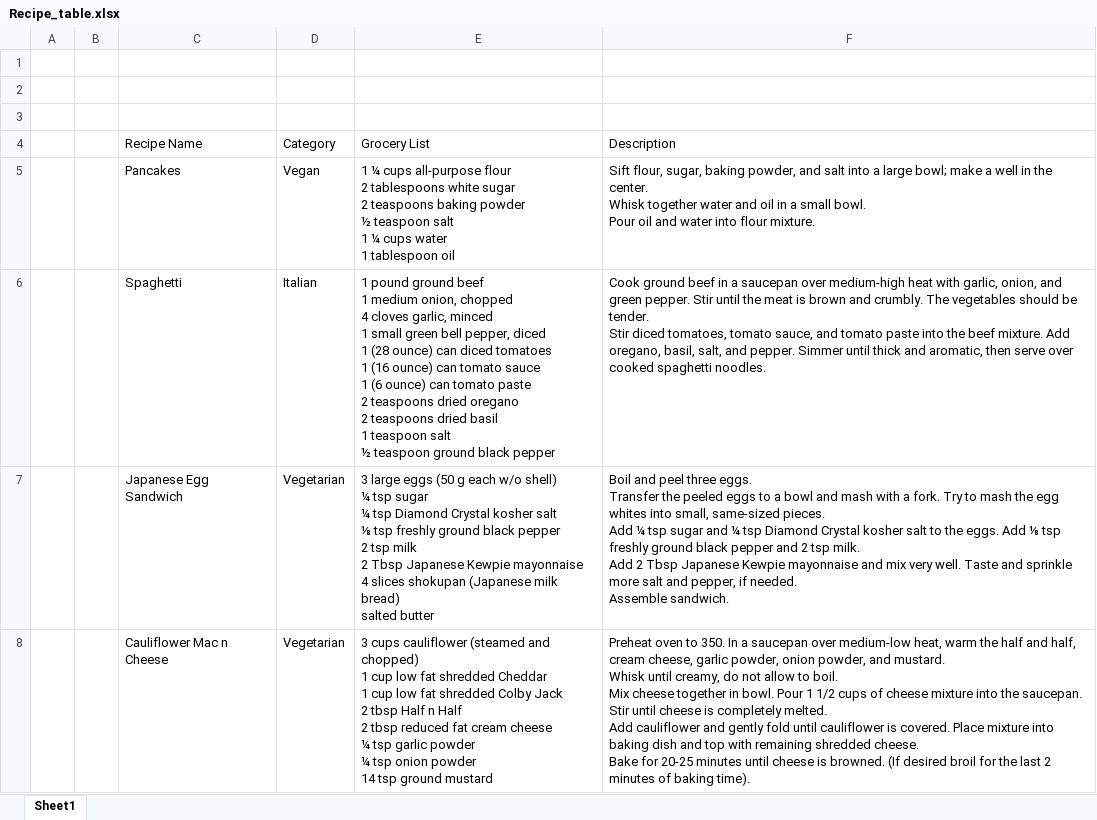
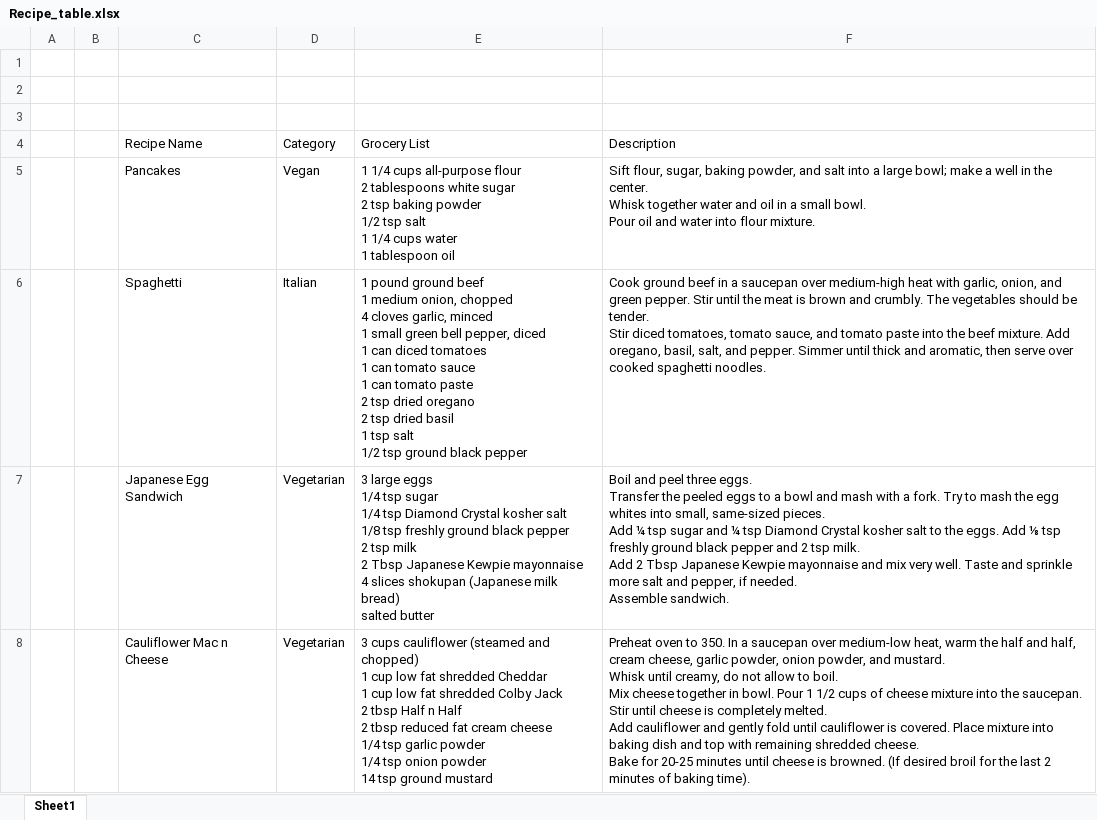
Before and after one commit to abigailsheldon/recipe_app, an Excel workbook: assets/Recipe_table.xlsx, sheet Sheet1, drawn as a sheet; only a part is shown; values as stored, in another font and other column widths than the file's, no borders; charts and pictures not drawn; ↵ is a line break in a cell; the diff covers the shown part only; the diff names each change by its address in the sheet, - before the commit and + after, or states it on an @@ line.

Commit message:
Adds more UI and updates excel parsing

```diff
--- a/assets/Recipe_table.xlsx (sheet Sheet1)
+++ b/assets/Recipe_table.xlsx (sheet Sheet1)
-E5 (Grocery List): 1 ¼ cups all-purpose flour ↵ 2 tablespoons white sugar ↵ 2 teaspoons baking powder ↵ ½ teaspoon salt ↵ 1 ¼ cups water…
+E5 (Grocery List): 1 1/4 cups all-purpose flour ↵ 2 tablespoons white sugar ↵ 2 tsp baking powder ↵ 1/2 tsp salt ↵ 1 1/4 cups water…
-E6 (Grocery List): …diced ↵ 1 (28 ounce) can diced tomatoes ↵ 1 (16 ounce) can tomato sauce ↵ 1 (6 ounce) can tomato paste ↵ 2 teaspoons dried oregano ↵ 2 teaspoons dried basil ↵ 1 teaspoon salt ↵ ½ teaspoon ground black…
+E6 (Grocery List): …diced ↵ 1 can diced tomatoes ↵ 1 can tomato sauce ↵ 1 can tomato paste ↵ 2 tsp dried oregano ↵ 2 tsp dried basil ↵ 1 tsp salt ↵ 1/2 tsp ground black…
-E7 (Grocery List): …large eggs (50 g each w/o shell) ↵ ¼ tsp sugar ↵ ¼ tsp Diamond Crystal kosher salt ↵ ⅛ tsp freshly…
+E7 (Grocery List): …large eggs ↵ 1/4 tsp sugar ↵ 1/4 tsp Diamond Crystal kosher salt ↵ 1/8 tsp freshly…
-E8 (Grocery List): …cream cheese ↵ ¼ tsp garlic powder ↵ ¼ tsp onion…
+E8 (Grocery List): …cream cheese ↵ 1/4 tsp garlic powder ↵ 1/4 tsp onion…
```
Also changed, not shown: 3 edited cells elsewhere in this sheet, 3 other files.
